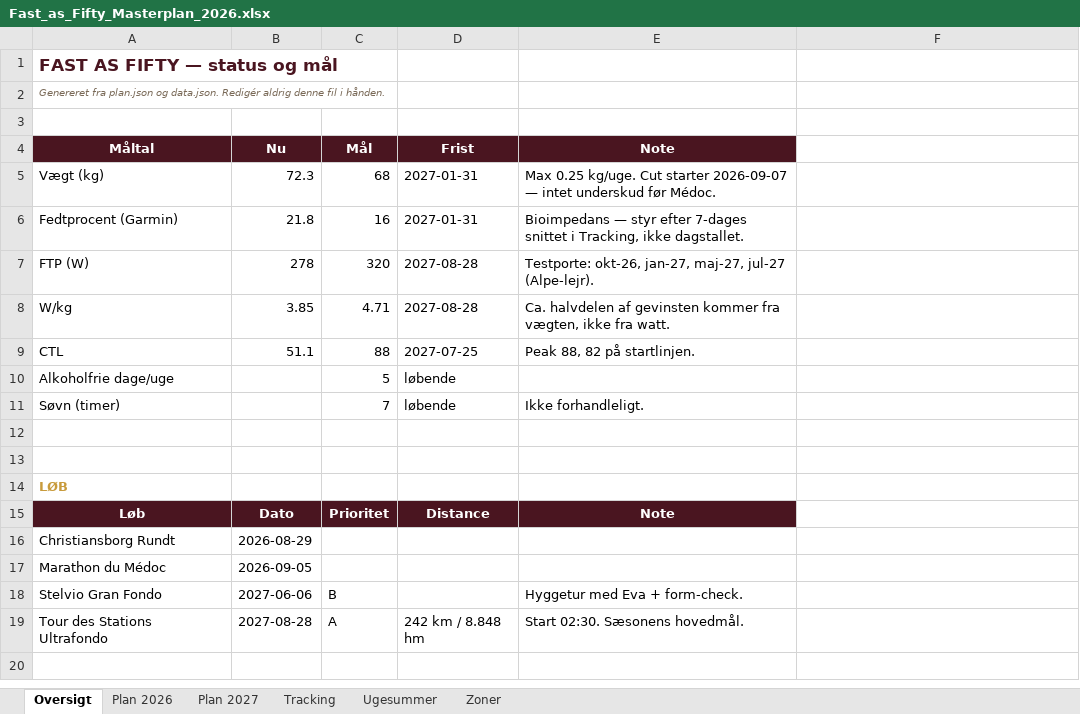
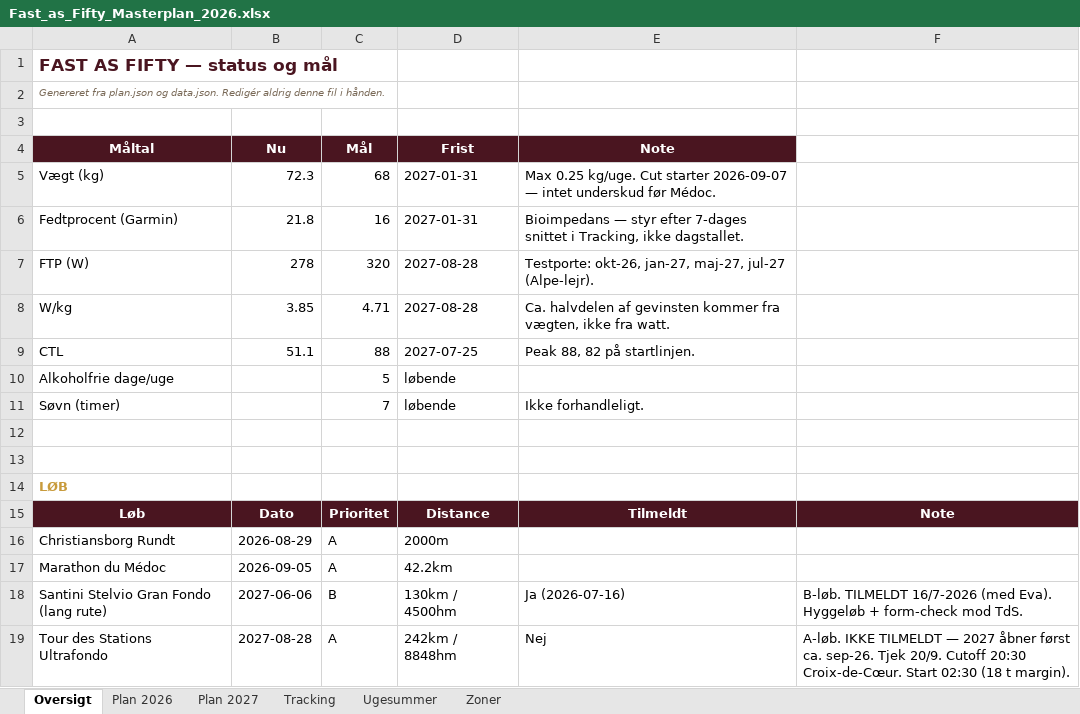
Before and after one commit to hammerbamsen/Fast-as-50, an Excel workbook: data/Fast_as_Fifty_Masterplan_2026.xlsx, sheet Oversigt, drawn as a sheet; values as stored, in another font and other column widths than the file's, no borders; removed rows and columns are numbered as before the commit, all else as after; the diff names each change by its address in the sheet, - before the commit and + after, or states it on an @@ line.

```diff
--- a/data/Fast_as_Fifty_Masterplan_2026.xlsx (sheet Oversigt)
+++ b/data/Fast_as_Fifty_Masterplan_2026.xlsx (sheet Oversigt)
-E15 (Note): Note
+E15 (Note): Tilmeldt
-F15: (empty)
+F15: Note
-F15 fill: none
+F15 fill: #4A1520
-C16:C17 (Mål): (empty)
+C16:C17 (Mål): A
-D16 (Frist): (empty)
+D16 (Frist): 2000m
-D17 (Frist): (empty)
+D17 (Frist): 42.2km
-row 18: Stelvio Gran Fondo | 2027-06-06 | B |  | Hyggetur med Eva + form-check.
+row 18: Santini Stelvio Gran Fondo (lang rute) | 2027-06-06 | B | 130km / 4500hm | Ja (2026-07-16) | B-løb. TILMELDT 16/7-2026 (med Eva). Hyggeløb + form-check mod TdS.
-D19 (Frist): 242 km / 8.848 hm
+D19 (Frist): 242km / 8848hm
-E19 (Note): Start 02:30. Sæsonens hovedmål.
+E19 (Note): Nej
-F19: (empty)
+F19: A-løb. IKKE TILMELDT — 2027 åbner først ca. sep-26. Tjek 20/9. Cutoff 20:30 Croix-de-Cœur. Start 02:30 (18 t margin).
```
Also changed, not shown: sheet Ugesummer, sheet Plan 2027, 1 other file.
